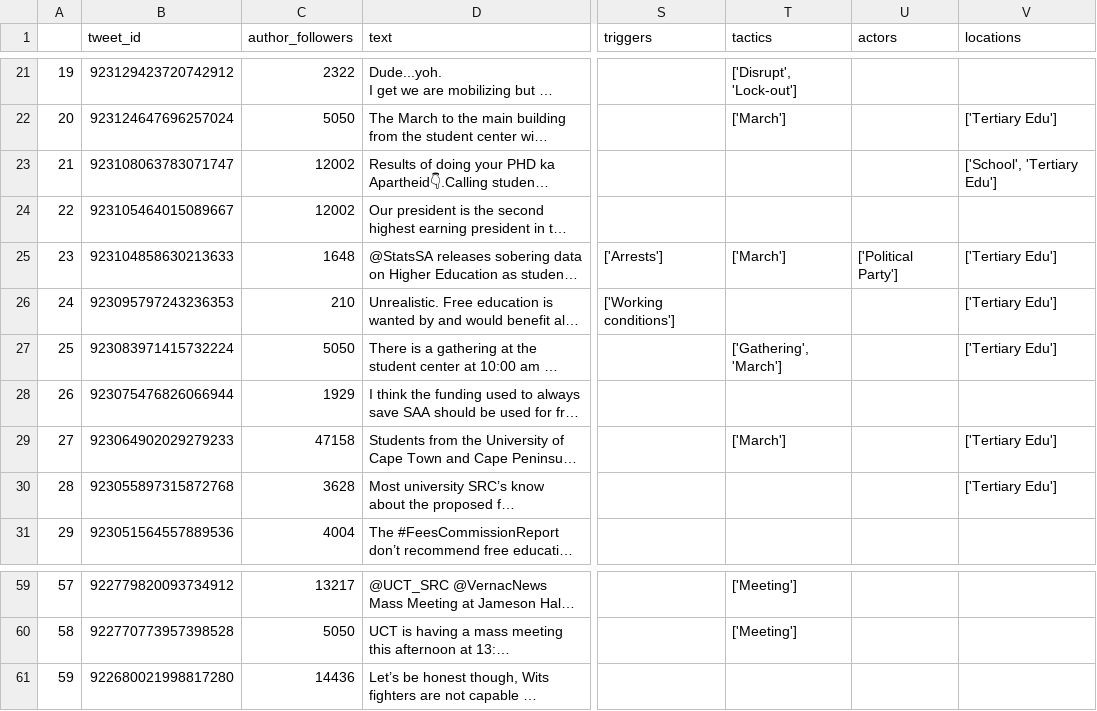
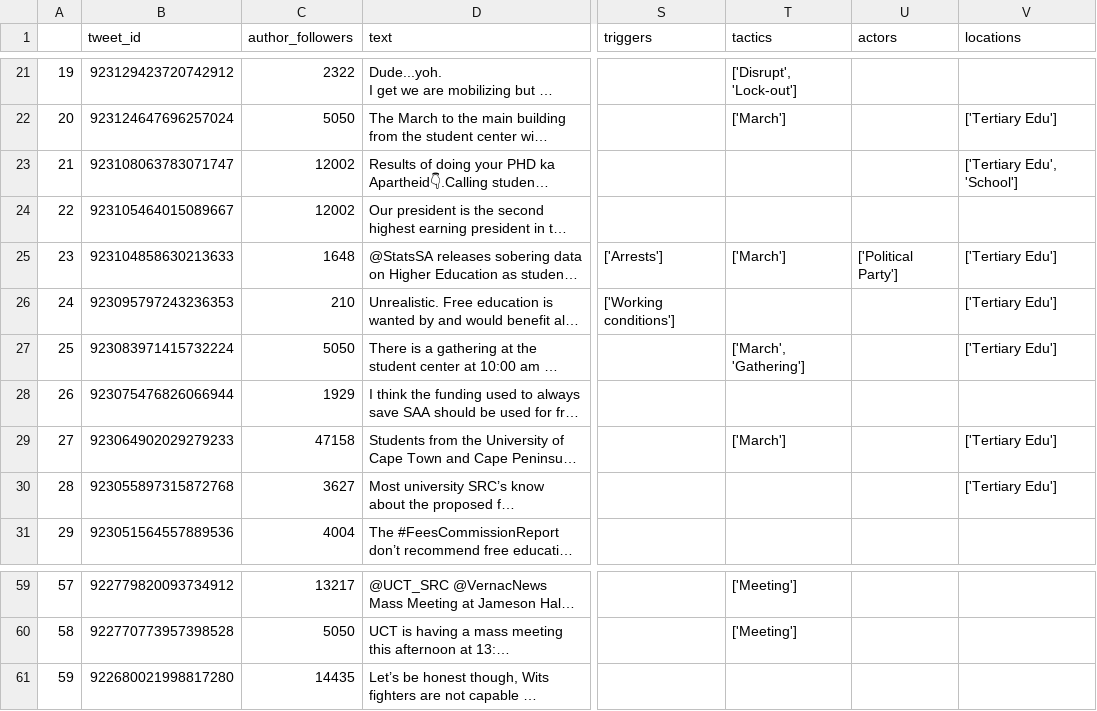
Before and after one commit to HraklisPapag/Team-Riot, a CSV file: DATA/Tweet Content.csv, drawn as a sheet; only a part is shown, gaps mark what is left out; long unchanged cells end in …; the diff covers the shown part only; the diff names each change by its address in the sheet, - before the commit and + after, or states it on an @@ line.

```diff
--- a/DATA/Tweet Content.csv
+++ b/DATA/Tweet Content.csv
-V23 (locations): ['School', 'Tertiary Edu']
+V23 (locations): ['Tertiary Edu', 'School']
-T27 (tactics): ['Gathering', 'March']
+T27 (tactics): ['March', 'Gathering']
-C30 (author_followers): 3628
+C30 (author_followers): 3627
-C61 (author_followers): 14436
+C61 (author_followers): 14435
```
Also changed, not shown: 8 edited cells elsewhere in this file, DATA/Clean Tweets.csv, DATA/Scrape Tweets.csv, 5 other files.
